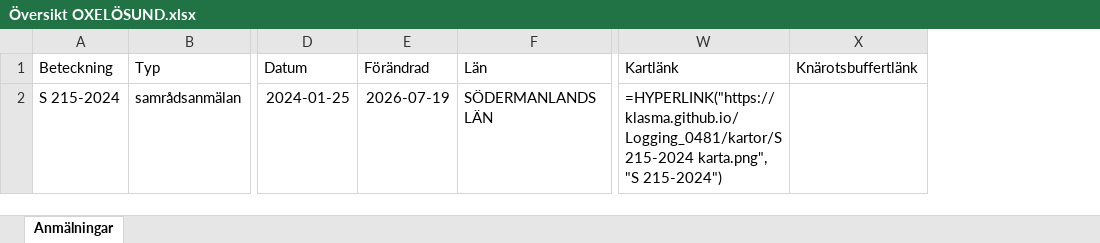
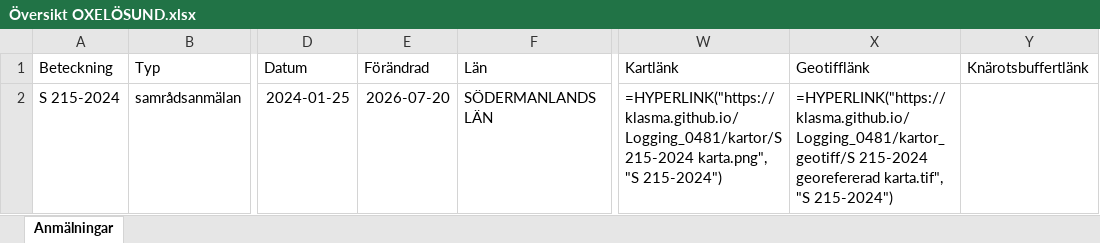
Before and after one commit to klasma/Logging_0481, an Excel workbook: Översikt OXELÖSUND.xlsx, sheet Anmälningar, drawn as a sheet; only a part is shown, gaps mark what is left out; values as stored, in another font and other column widths than the file's, no borders; formulas without a stored value are shown as written; the diff names each change by its address in the sheet, - before the commit and + after, or states it on an @@ line.

```diff
--- a/Översikt OXELÖSUND.xlsx (sheet Anmälningar)
+++ b/Översikt OXELÖSUND.xlsx (sheet Anmälningar)
+column X (Geotifflänk), row 2: =HYPERLINK("https://klasma.github.io/Logging_0481/kartor_geotiff/S 215-2024 georefererad karta.tif", "S 215-2024")
-E2 (Förändrad): 2026-07-19
+E2 (Förändrad): 2026-07-20
```
Also changed, not shown: artfynd/S 215-2024 artfynd.xlsx, 7 other files.
